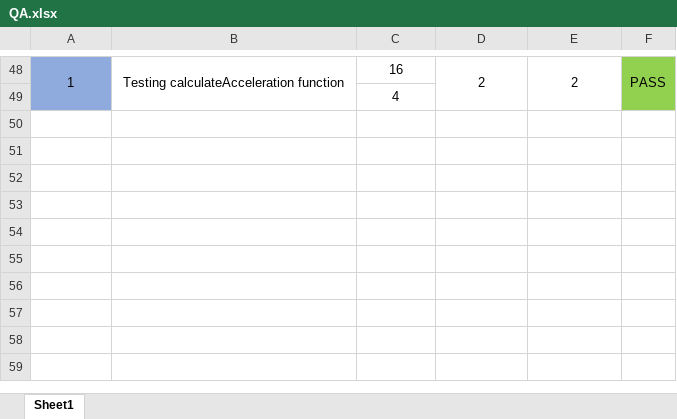
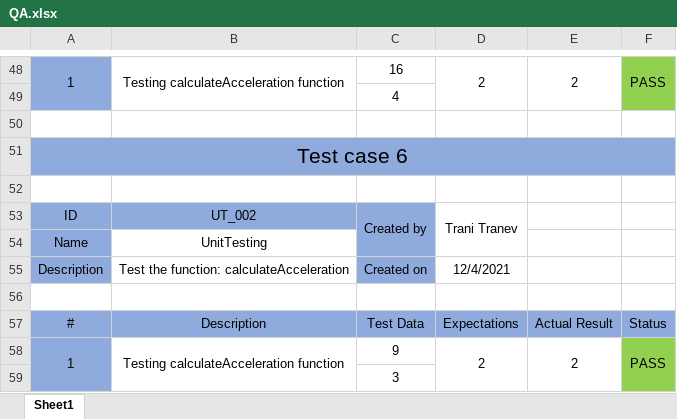
Before and after one commit to DNDonchev20/PhysicsProject-2021, an Excel workbook: Documentation and Prezentation/QA.xlsx, sheet Sheet1, drawn as a sheet; only a part is shown, gaps mark what is left out; values as stored, in another font and other column widths than the file's, no borders; the diff names each change by its address in the sheet, - before the commit and + after, or states it on an @@ line.

Commit message:
Create third test case for calculateAcceleration function

```diff
--- a/Documentation and Prezentation/QA.xlsx (sheet Sheet1)
+++ b/Documentation and Prezentation/QA.xlsx (sheet Sheet1)
+row 50: (empty)
+row 51: Test case 6
+row 52: (empty)
+row 53: ID | UT_002 | Created by | Trani Tranev
+row 54: Name | UnitTesting
+row 55: Description | Test the function: calculateAcceleration | Created on | 12/4/2021
+row 56: (empty)
+row 57: # | Description | Test Data | Expectations | Actual Result | Status
+row 58: 1 | Testing calculateAcceleration function | 9 | 2 | 2 | PASS
+row 59:  |  | 3
```
